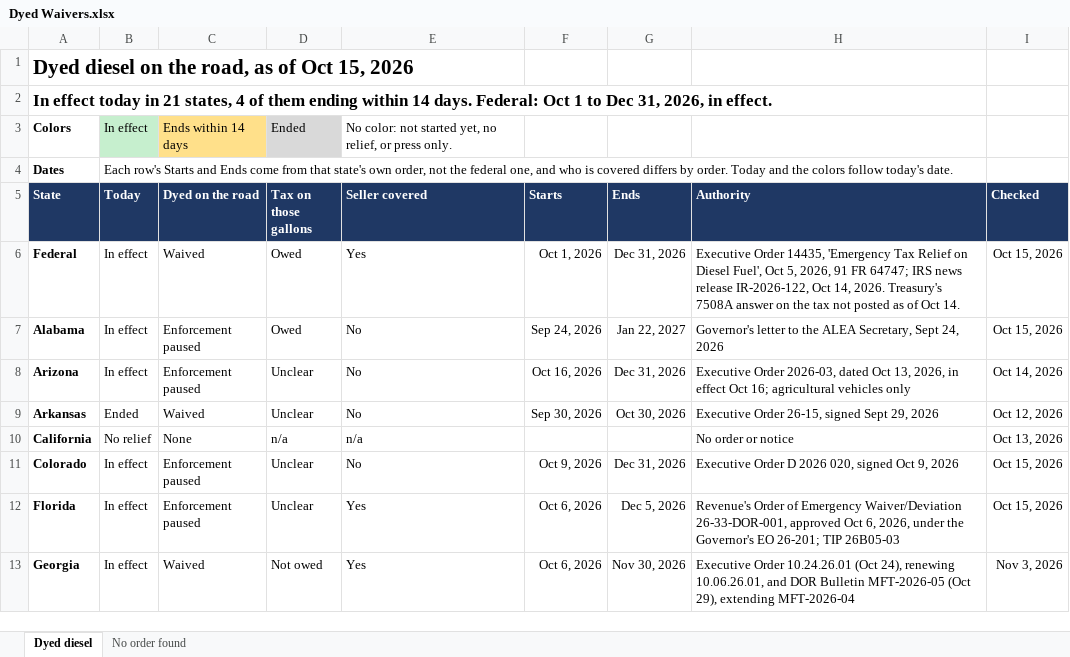
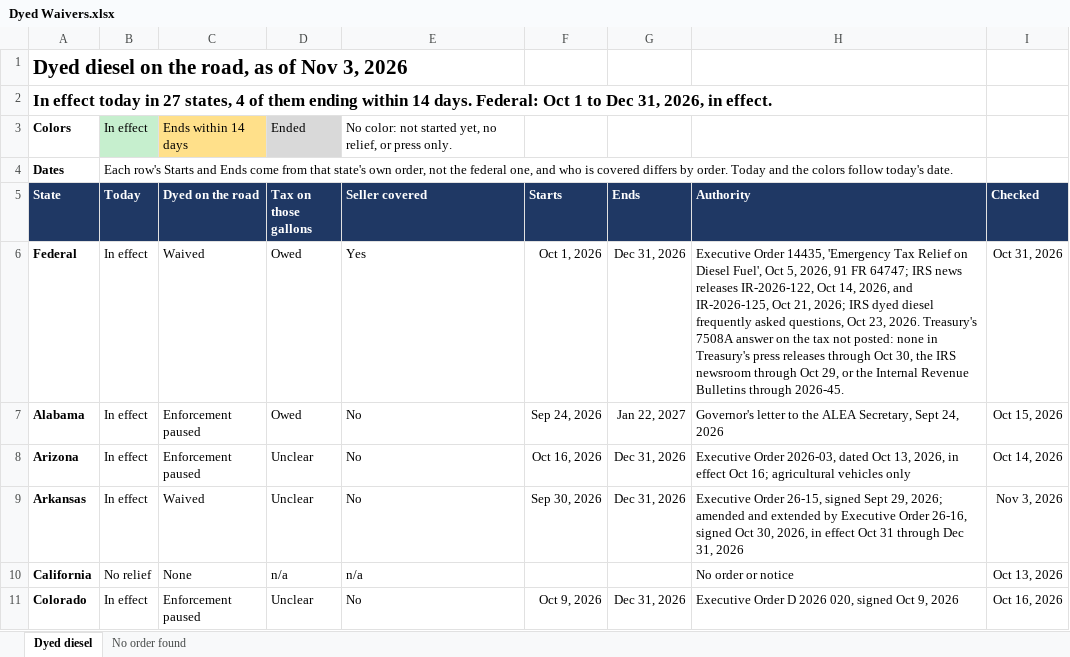
Before and after one commit to Fusemma/fuel-tax-tools, an Excel workbook: General/Dyed waivers/Dyed Waivers.xlsx, sheet Dyed diesel, drawn as a sheet; only a part is shown; the shorter side is filled out with more unchanged rows; values as stored, in another font and other column widths than the file's, no borders; conditional formats not drawn; the diff covers the shown part only; the diff names each change by its address in the sheet, - before the commit and + after, or states it on an @@ line.

Commit message:
Dyed waivers: every row checked against the state's newest word, Nov 3
Arkansas runs to Dec 31 (EO 26-16), Louisiana to Nov 18 (JML 26-101),
Tennessee's notice to "December 31" with no year, Kentucky to Nov 7 and
Maryland to Nov 8 counted from their 30-day limits. Ohio now has an
order (EO 2026-05D, Oct 21 to Dec 31). Delaware, Virginia and West
Virginia move onto the list from an official page each, and Virginia
and West Virginia leave No order found. South Carolina's press line is
the State Transport Police's, through Dec 31. Idaho, Indiana, Kentucky
and Maryland were re-read: no renewal posted. Titles say Nov 3.

```diff
--- a/General/Dyed waivers/Dyed Waivers.xlsx (sheet Dyed diesel)
+++ b/General/Dyed waivers/Dyed Waivers.xlsx (sheet Dyed diesel)
-A1 (State): Dyed diesel on the road, as of Oct 15, 2026
+A1 (State): Dyed diesel on the road, as of Nov 3, 2026
-A2 (State): …today in 21 states, 4…
+A2 (State): …today in 27 states, 4…
-H6 (Authority): …IRS news release IR-2026-122, Oct 14, 2026. Treasury's 7508A answer on the tax not posted as of Oct 14.
+H6 (Authority): …IRS news releases IR-2026-122, Oct 14, 2026, and IR-2026-125, Oct 21, 2026; IRS dyed diesel frequently asked questions, Oct 23, 2026. Treasury's 7508A answer on the tax not posted: none in Treasury's press releases through Oct 30, the IRS newsroom through Oct 29, or the Internal Revenue Bulletins through 2026-45.
-I6 (Checked): Oct 15, 2026
+I6 (Checked): Oct 31, 2026
-B9 (Today): Ended
+B9 (Today): In effect
-G9 (Ends): Oct 30, 2026
+G9 (Ends): Dec 31, 2026
-H9 (Authority): …Sept 29, 2026
+H9 (Authority): …Sept 29, 2026; amended and extended by Executive Order 26-16, signed Oct 30, 2026, in effect Oct 31 through Dec 31, 2026
-I9 (Checked): Oct 12, 2026
+I9 (Checked): Nov 3, 2026
-I11 (Checked): Oct 15, 2026
+I11 (Checked): Oct 16, 2026
```
Also changed, not shown: 3 added rows and 31 edited cells elsewhere in this sheet, sheet No order found, formulas that keep their value, 2 other files.
